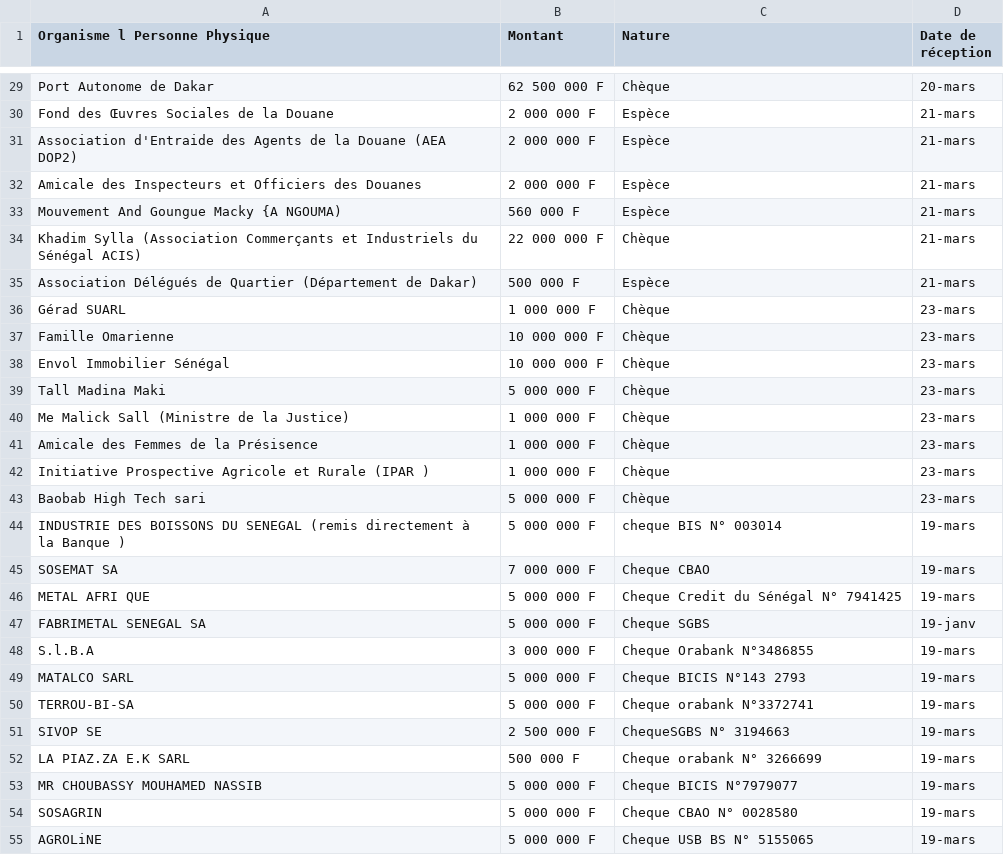
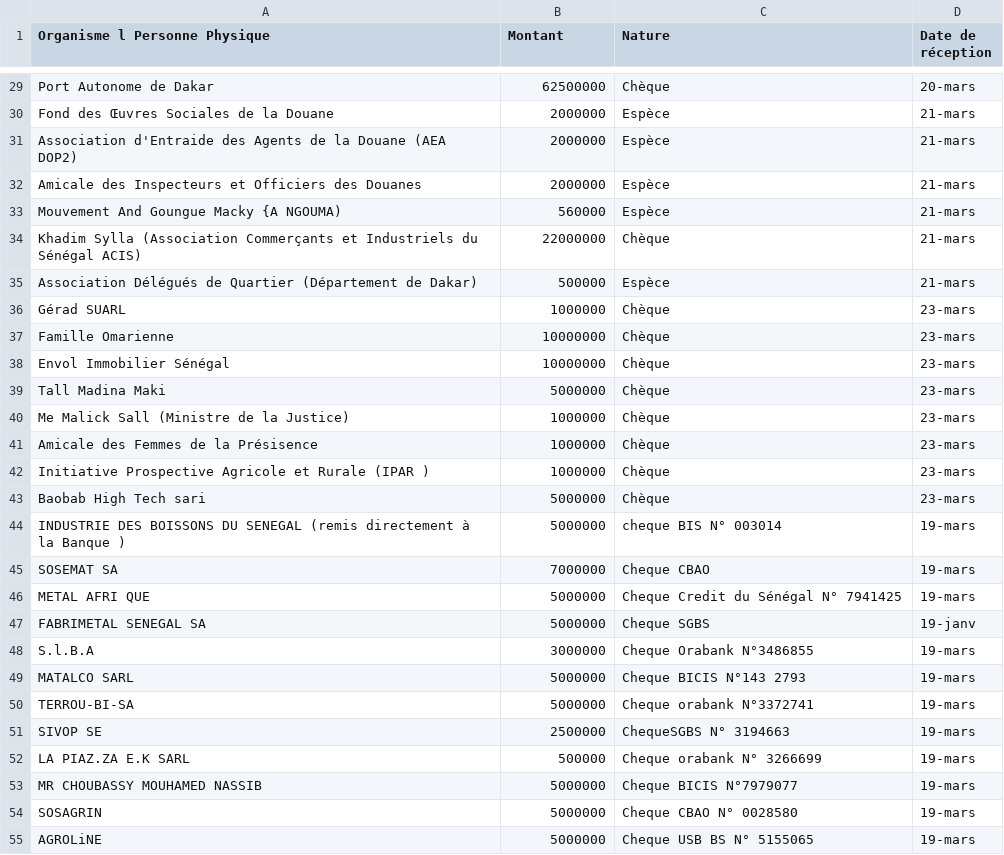
Before and after one commit to senegalouvert/COVID-19, a CSV file: data/dons.csv, drawn as a sheet; only a part is shown, gaps mark what is left out; the diff covers the shown part only; the diff names each change by its address in the sheet, - before the commit and + after, or states it on an @@ line.

```diff
--- a/data/dons.csv
+++ b/data/dons.csv
-B29 (Montant): 62 500 000 F
+B29 (Montant): 62500000
-B30:B32 (Montant): 2 000 000 F
+B30:B32 (Montant): 2000000
-B33 (Montant): 560 000 F
+B33 (Montant): 560000
-B34 (Montant): 22 000 000 F
+B34 (Montant): 22000000
-B35 (Montant): 500 000 F
+B35 (Montant): 500000
-B36 (Montant): 1 000 000 F
+B36 (Montant): 1000000
-B37:B38 (Montant): 10 000 000 F
+B37:B38 (Montant): 10000000
-B39 (Montant): 5 000 000 F
+B39 (Montant): 5000000
-B40:B42 (Montant): 1 000 000 F
+B40:B42 (Montant): 1000000
-B43:B44 (Montant): 5 000 000 F
+B43:B44 (Montant): 5000000
-B45 (Montant): 7 000 000 F
+B45 (Montant): 7000000
-B46:B47 (Montant): 5 000 000 F
+B46:B47 (Montant): 5000000
-B48 (Montant): 3 000 000 F
+B48 (Montant): 3000000
-B49:B50 (Montant): 5 000 000 F
+B49:B50 (Montant): 5000000
-B51 (Montant): 2 500 000 F
+B51 (Montant): 2500000
-B52 (Montant): 500 000 F
+B52 (Montant): 500000
-B53:B55 (Montant): 5 000 000 F
+B53:B55 (Montant): 5000000
```
Also changed, not shown: 11 added rows and 48 edited cells elsewhere in this file.
